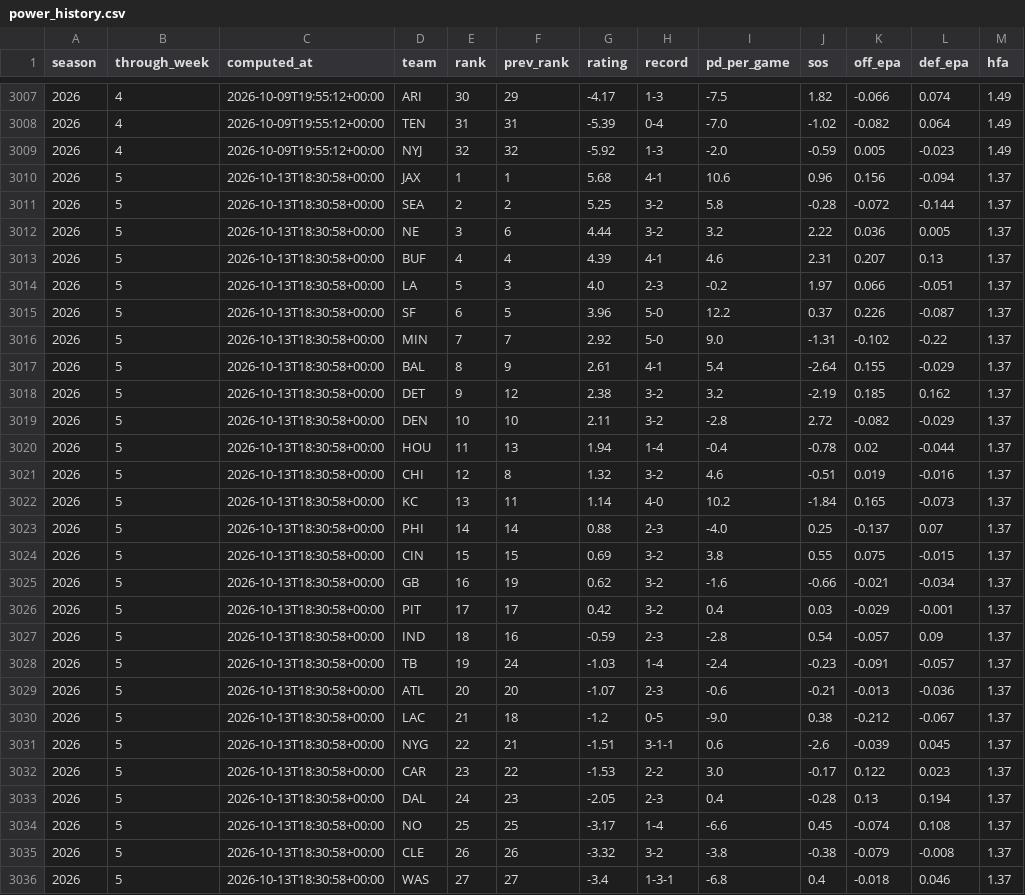
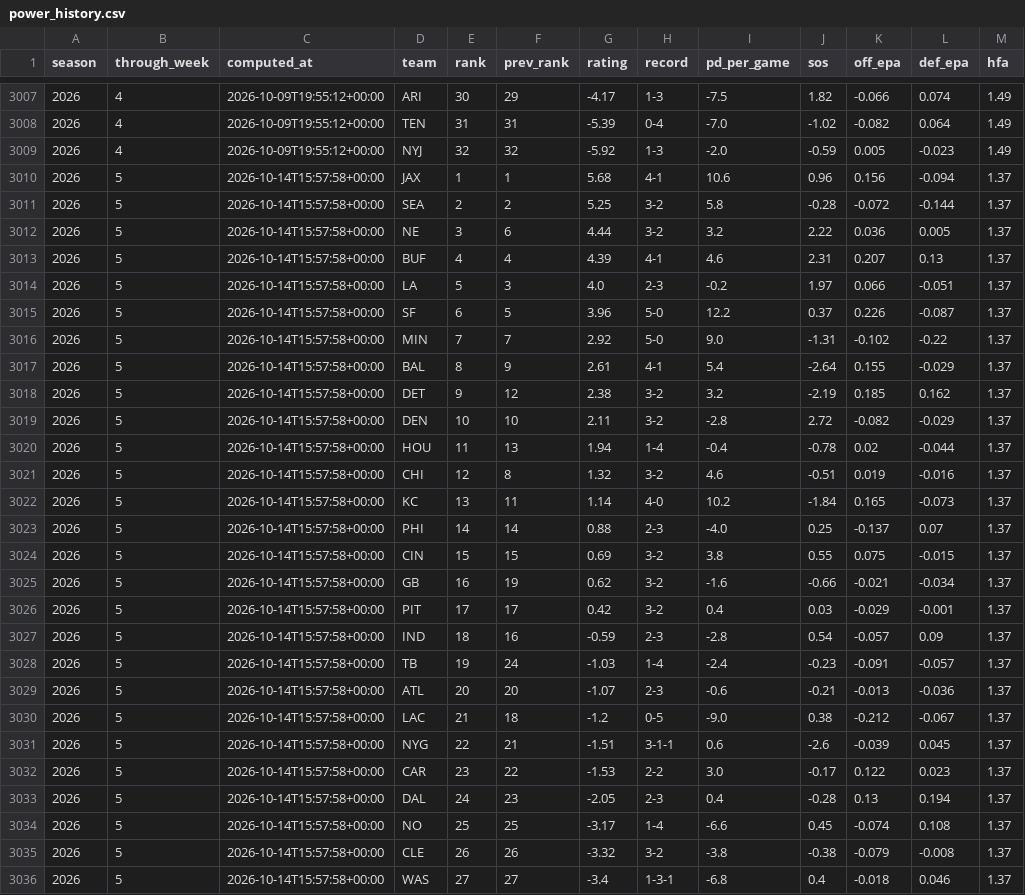
Before and after one commit to hadantes-lab/ff-model, a CSV file: tracking/power_history.csv, drawn as a sheet; only a part is shown, gaps mark what is left out; the diff covers the shown part only.

```diff
--- a/tracking/power_history.csv
+++ b/tracking/power_history.csv
@@ -3009,28 +3009,28 @@ season,through_week,computed_at,team,rank,prev_rank,rating,record,pd_per_game,so
 2026,4,2026-10-09T19:55:12+00:00,NYJ,32,32,-5.92,1-3,-2.0,-0.59,0.005,-0.023,1.49
-2026,5,2026-10-13T18:30:58+00:00,JAX,1,1,5.68,4-1,10.6,0.96,0.156,-0.094,1.37
-2026,5,2026-10-13T18:30:58+00:00,SEA,2,2,5.25,3-2,5.8,-0.28,-0.072,-0.144,1.37
-2026,5,2026-10-13T18:30:58+00:00,NE,3,6,4.44,3-2,3.2,2.22,0.036,0.005,1.37
-2026,5,2026-10-13T18:30:58+00:00,BUF,4,4,4.39,4-1,4.6,2.31,0.207,0.13,1.37
-2026,5,2026-10-13T18:30:58+00:00,LA,5,3,4.0,2-3,-0.2,1.97,0.066,-0.051,1.37
-2026,5,2026-10-13T18:30:58+00:00,SF,6,5,3.96,5-0,12.2,0.37,0.226,-0.087,1.37
-2026,5,2026-10-13T18:30:58+00:00,MIN,7,7,2.92,5-0,9.0,-1.31,-0.102,-0.22,1.37
-2026,5,2026-10-13T18:30:58+00:00,BAL,8,9,2.61,4-1,5.4,-2.64,0.155,-0.029,1.37
-2026,5,2026-10-13T18:30:58+00:00,DET,9,12,2.38,3-2,3.2,-2.19,0.185,0.162,1.37
-2026,5,2026-10-13T18:30:58+00:00,DEN,10,10,2.11,3-2,-2.8,2.72,-0.082,-0.029,1.37
-2026,5,2026-10-13T18:30:58+00:00,HOU,11,13,1.94,1-4,-0.4,-0.78,0.02,-0.044,1.37
-2026,5,2026-10-13T18:30:58+00:00,CHI,12,8,1.32,3-2,4.6,-0.51,0.019,-0.016,1.37
-2026,5,2026-10-13T18:30:58+00:00,KC,13,11,1.14,4-0,10.2,-1.84,0.165,-0.073,1.37
-2026,5,2026-10-13T18:30:58+00:00,PHI,14,14,0.88,2-3,-4.0,0.25,-0.137,0.07,1.37
-2026,5,2026-10-13T18:30:58+00:00,CIN,15,15,0.69,3-2,3.8,0.55,0.075,-0.015,1.37
-2026,5,2026-10-13T18:30:58+00:00,GB,16,19,0.62,3-2,-1.6,-0.66,-0.021,-0.034,1.37
-2026,5,2026-10-13T18:30:58+00:00,PIT,17,17,0.42,3-2,0.4,0.03,-0.029,-0.001,1.37
-2026,5,2026-10-13T18:30:58+00:00,IND,18,16,-0.59,2-3,-2.8,0.54,-0.057,0.09,1.37
-2026,5,2026-10-13T18:30:58+00:00,TB,19,24,-1.03,1-4,-2.4,-0.23,-0.091,-0.057,1.37
-2026,5,2026-10-13T18:30:58+00:00,ATL,20,20,-1.07,2-3,-0.6,-0.21,-0.013,-0.036,1.37
-2026,5,2026-10-13T18:30:58+00:00,LAC,21,18,-1.2,0-5,-9.0,0.38,-0.212,-0.067,1.37
-2026,5,2026-10-13T18:30:58+00:00,NYG,22,21,-1.51,3-1-1,0.6,-2.6,-0.039,0.045,1.37
-2026,5,2026-10-13T18:30:58+00:00,CAR,23,22,-1.53,2-2,3.0,-0.17,0.122,0.023,1.37
-2026,5,2026-10-13T18:30:58+00:00,DAL,24,23,-2.05,2-3,0.4,-0.28,0.13,0.194,1.37
-2026,5,2026-10-13T18:30:58+00:00,NO,25,25,-3.17,1-4,-6.6,0.45,-0.074,0.108,1.37
-2026,5,2026-10-13T18:30:58+00:00,CLE,26,26,-3.32,3-2,-3.8,-0.38,-0.079,-0.008,1.37
-2026,5,2026-10-13T18:30:58+00:00,WAS,27,27,-3.4,1-3-1,-6.8,0.4,-0.018,0.046,1.37
+2026,5,2026-10-14T15:57:58+00:00,JAX,1,1,5.68,4-1,10.6,0.96,0.156,-0.094,1.37
+2026,5,2026-10-14T15:57:58+00:00,SEA,2,2,5.25,3-2,5.8,-0.28,-0.072,-0.144,1.37
+2026,5,2026-10-14T15:57:58+00:00,NE,3,6,4.44,3-2,3.2,2.22,0.036,0.005,1.37
+2026,5,2026-10-14T15:57:58+00:00,BUF,4,4,4.39,4-1,4.6,2.31,0.207,0.13,1.37
+2026,5,2026-10-14T15:57:58+00:00,LA,5,3,4.0,2-3,-0.2,1.97,0.066,-0.051,1.37
+2026,5,2026-10-14T15:57:58+00:00,SF,6,5,3.96,5-0,12.2,0.37,0.226,-0.087,1.37
+2026,5,2026-10-14T15:57:58+00:00,MIN,7,7,2.92,5-0,9.0,-1.31,-0.102,-0.22,1.37
+2026,5,2026-10-14T15:57:58+00:00,BAL,8,9,2.61,4-1,5.4,-2.64,0.155,-0.029,1.37
+2026,5,2026-10-14T15:57:58+00:00,DET,9,12,2.38,3-2,3.2,-2.19,0.185,0.162,1.37
+2026,5,2026-10-14T15:57:58+00:00,DEN,10,10,2.11,3-2,-2.8,2.72,-0.082,-0.029,1.37
+2026,5,2026-10-14T15:57:58+00:00,HOU,11,13,1.94,1-4,-0.4,-0.78,0.02,-0.044,1.37
+2026,5,2026-10-14T15:57:58+00:00,CHI,12,8,1.32,3-2,4.6,-0.51,0.019,-0.016,1.37
+2026,5,2026-10-14T15:57:58+00:00,KC,13,11,1.14,4-0,10.2,-1.84,0.165,-0.073,1.37
+2026,5,2026-10-14T15:57:58+00:00,PHI,14,14,0.88,2-3,-4.0,0.25,-0.137,0.07,1.37
+2026,5,2026-10-14T15:57:58+00:00,CIN,15,15,0.69,3-2,3.8,0.55,0.075,-0.015,1.37
+2026,5,2026-10-14T15:57:58+00:00,GB,16,19,0.62,3-2,-1.6,-0.66,-0.021,-0.034,1.37
+2026,5,2026-10-14T15:57:58+00:00,PIT,17,17,0.42,3-2,0.4,0.03,-0.029,-0.001,1.37
+2026,5,2026-10-14T15:57:58+00:00,IND,18,16,-0.59,2-3,-2.8,0.54,-0.057,0.09,1.37
+2026,5,2026-10-14T15:57:58+00:00,TB,19,24,-1.03,1-4,-2.4,-0.23,-0.091,-0.057,1.37
+2026,5,2026-10-14T15:57:58+00:00,ATL,20,20,-1.07,2-3,-0.6,-0.21,-0.013,-0.036,1.37
+2026,5,2026-10-14T15:57:58+00:00,LAC,21,18,-1.2,0-5,-9.0,0.38,-0.212,-0.067,1.37
+2026,5,2026-10-14T15:57:58+00:00,NYG,22,21,-1.51,3-1-1,0.6,-2.6,-0.039,0.045,1.37
+2026,5,2026-10-14T15:57:58+00:00,CAR,23,22,-1.53,2-2,3.0,-0.17,0.122,0.023,1.37
+2026,5,2026-10-14T15:57:58+00:00,DAL,24,23,-2.05,2-3,0.4,-0.28,0.13,0.194,1.37
+2026,5,2026-10-14T15:57:58+00:00,NO,25,25,-3.17,1-4,-6.6,0.45,-0.074,0.108,1.37
+2026,5,2026-10-14T15:57:58+00:00,CLE,26,26,-3.32,3-2,-3.8,-0.38,-0.079,-0.008,1.37
+2026,5,2026-10-14T15:57:58+00:00,WAS,27,27,-3.4,1-3-1,-6.8,0.4,-0.018,0.046,1.37
```
Also changed, not shown: 5 edited cells elsewhere in this file, tracking/weather_history.csv, 1 other file.
